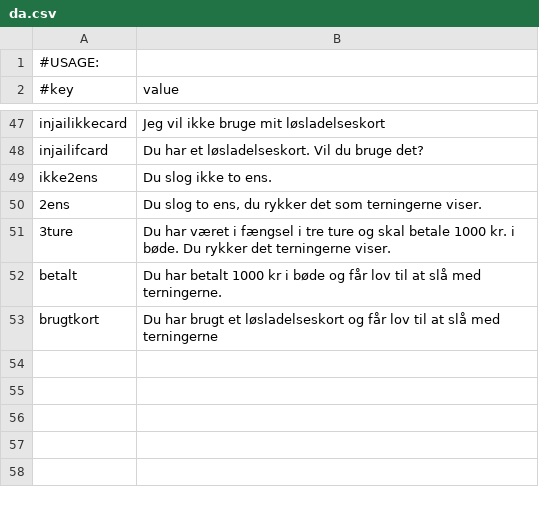
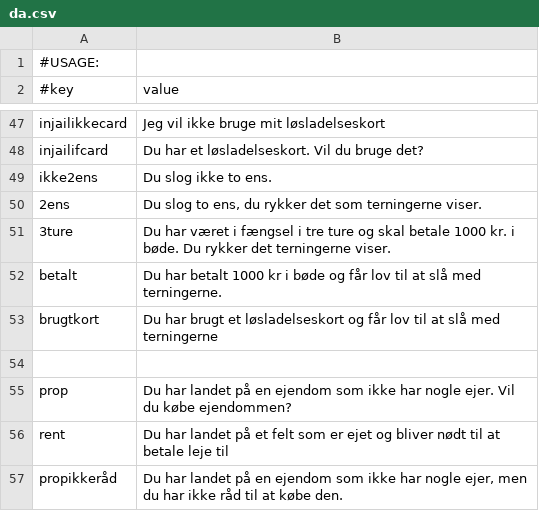
Before and after one commit to Magnusrk/G16.Matador, a CSV file: src/main/resources/LanguagePacks/da.csv, drawn as a sheet; only a part is shown, gaps mark what is left out; the diff names each change by its address in the sheet, - before the commit and + after, or states it on an @@ line.

Commit message:
Made it so you can buy properties and pay rent

```diff
--- a/src/main/resources/LanguagePacks/da.csv
+++ b/src/main/resources/LanguagePacks/da.csv
+row 54: (empty)
+row 55: prop | Du har landet på en ejendom som ikke har nogle ejer. Vil du købe ejendommen?
+row 56: rent | Du har landet på et felt som er ejet og bliver nødt til at betale leje til
+row 57: propikkeråd | Du har landet på en ejendom som ikke har nogle ejer, men du har ikke råd til at købe den.
```
Also changed, not shown: 3 other files.
